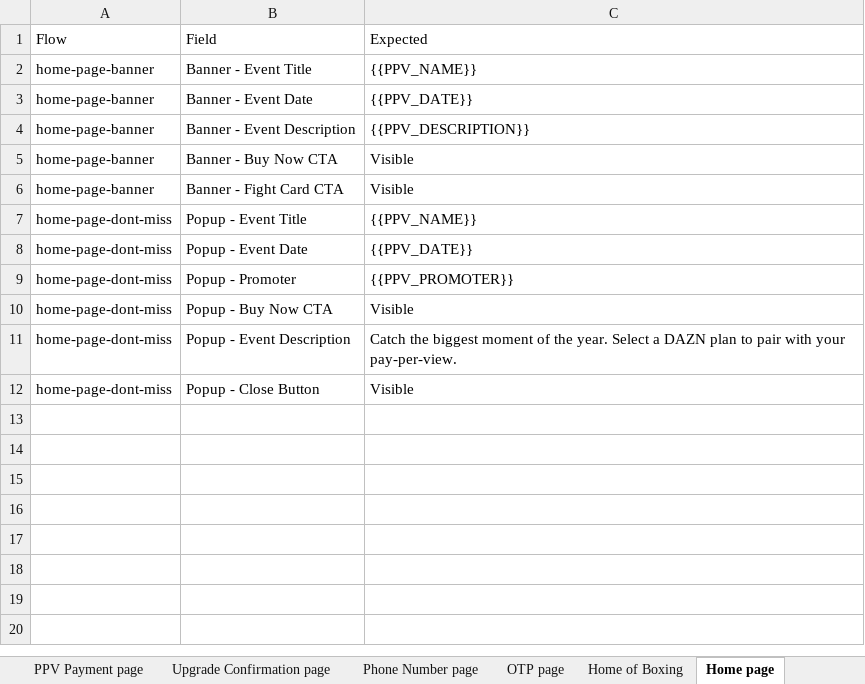
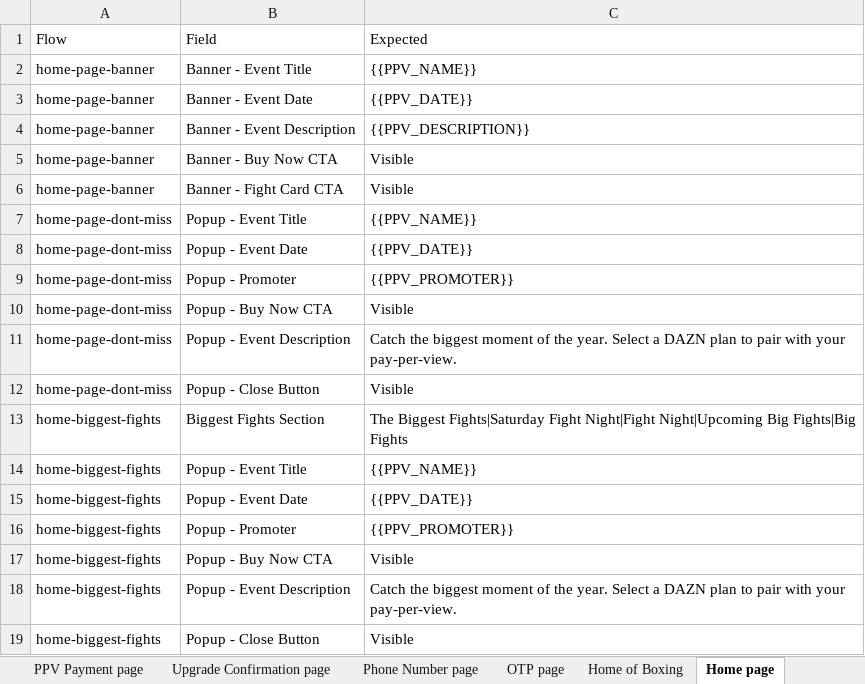
Before and after one commit to gopi-sanagapalli/PPV-End-to-End-Automation, an Excel workbook: data/PPV_Input.xlsx, sheet Home page, drawn as a sheet; values as stored, in another font and other column widths than the file's, no borders; the diff names each change by its address in the sheet, - before the commit and + after, or states it on an @@ line.

```diff
--- a/data/PPV_Input.xlsx (sheet Home page)
+++ b/data/PPV_Input.xlsx (sheet Home page)
+row 13: home-biggest-fights | Biggest Fights Section | The Biggest Fights|Saturday Fight Night|Fight Night|Upcoming Big Fights|Big Fights
+row 14: home-biggest-fights | Popup - Event Title | {{PPV_NAME}}
+row 15: home-biggest-fights | Popup - Event Date | {{PPV_DATE}}
+row 16: home-biggest-fights | Popup - Promoter | {{PPV_PROMOTER}}
+row 17: home-biggest-fights | Popup - Buy Now CTA | Visible
+row 18: home-biggest-fights | Popup - Event Description | Catch the biggest moment of the year. Select a DAZN plan to pair with your pay-per-view.
+row 19: home-biggest-fights | Popup - Close Button | Visible
```
Also changed, not shown: sheet Landing page, 16 other files.
